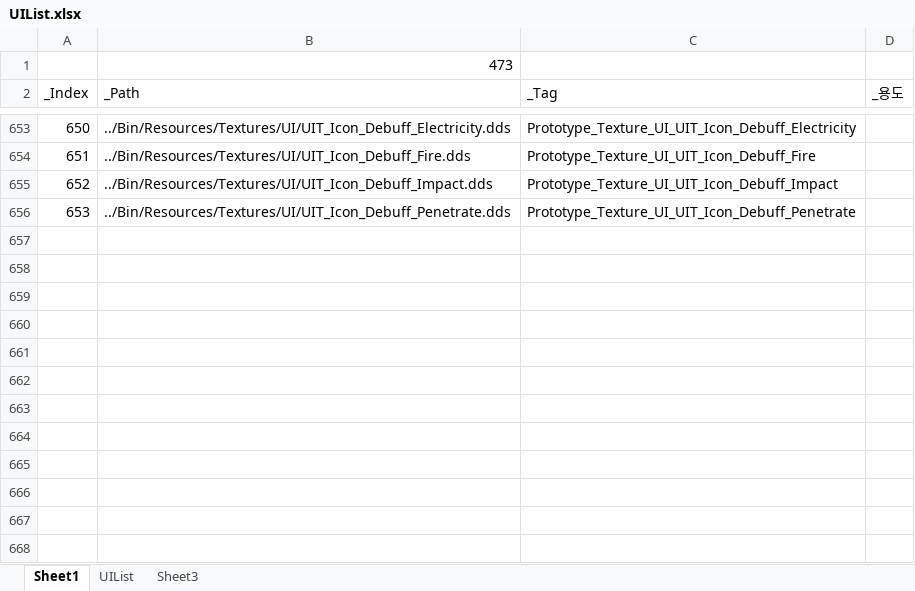
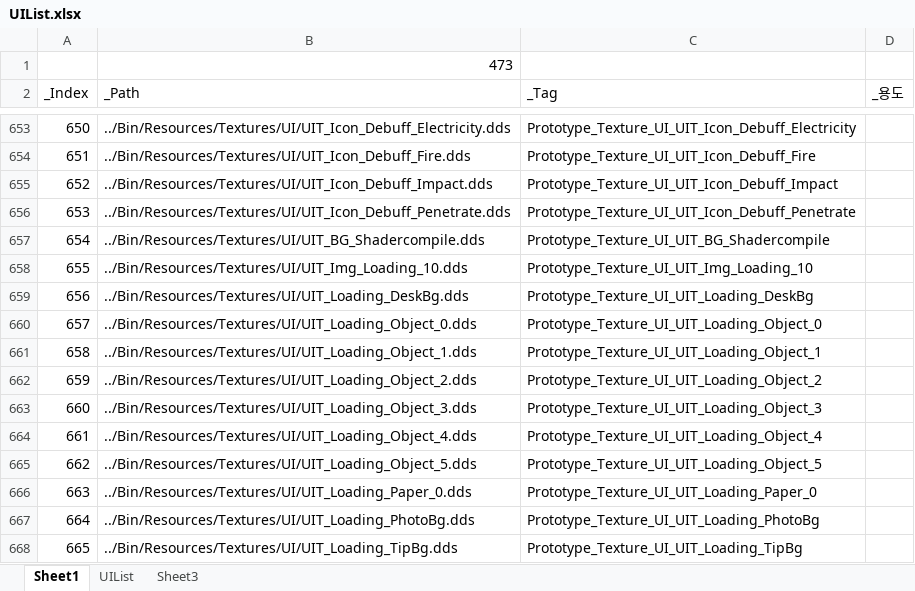
Before and after one commit to rlatjddyd92/Dx11_LiesOfP, an Excel workbook: Framework_DX11/Tools/Bin/Resources/Textures/UI/UIList.xlsx, sheet Sheet1, drawn as a sheet; only a part is shown, gaps mark what is left out; values as stored, in another font and other column widths than the file's, no borders; the diff names each change by its address in the sheet, - before the commit and + after, or states it on an @@ line.

```diff
--- a/Framework_DX11/Tools/Bin/Resources/Textures/UI/UIList.xlsx (sheet Sheet1)
+++ b/Framework_DX11/Tools/Bin/Resources/Textures/UI/UIList.xlsx (sheet Sheet1)
+row 657: 654 | ../Bin/Resources/Textures/UI/UIT_BG_Shadercompile.dds | Prototype_Texture_UI_UIT_BG_Shadercompile
+row 658: 655 | ../Bin/Resources/Textures/UI/UIT_Img_Loading_10.dds | Prototype_Texture_UI_UIT_Img_Loading_10
+row 659: 656 | ../Bin/Resources/Textures/UI/UIT_Loading_DeskBg.dds | Prototype_Texture_UI_UIT_Loading_DeskBg
+row 660: 657 | ../Bin/Resources/Textures/UI/UIT_Loading_Object_0.dds | Prototype_Texture_UI_UIT_Loading_Object_0
+row 661: 658 | ../Bin/Resources/Textures/UI/UIT_Loading_Object_1.dds | Prototype_Texture_UI_UIT_Loading_Object_1
+row 662: 659 | ../Bin/Resources/Textures/UI/UIT_Loading_Object_2.dds | Prototype_Texture_UI_UIT_Loading_Object_2
+row 663: 660 | ../Bin/Resources/Textures/UI/UIT_Loading_Object_3.dds | Prototype_Texture_UI_UIT_Loading_Object_3
+row 664: 661 | ../Bin/Resources/Textures/UI/UIT_Loading_Object_4.dds | Prototype_Texture_UI_UIT_Loading_Object_4
+row 665: 662 | ../Bin/Resources/Textures/UI/UIT_Loading_Object_5.dds | Prototype_Texture_UI_UIT_Loading_Object_5
+row 666: 663 | ../Bin/Resources/Textures/UI/UIT_Loading_Paper_0.dds | Prototype_Texture_UI_UIT_Loading_Paper_0
+row 667: 664 | ../Bin/Resources/Textures/UI/UIT_Loading_PhotoBg.dds | Prototype_Texture_UI_UIT_Loading_PhotoBg
+row 668: 665 | ../Bin/Resources/Textures/UI/UIT_Loading_TipBg.dds | Prototype_Texture_UI_UIT_Loading_TipBg
```
Also changed, not shown: sheet Sheet3, sheet UIList, formulas that keep their value, Framework_DX11/Client/Bin/DataFiles/Item_Equip_Slot_Data.xlsx, Framework_DX11/Tools/Bin/DataFiles/UIPartSpec.xlsx, 34 other files.
